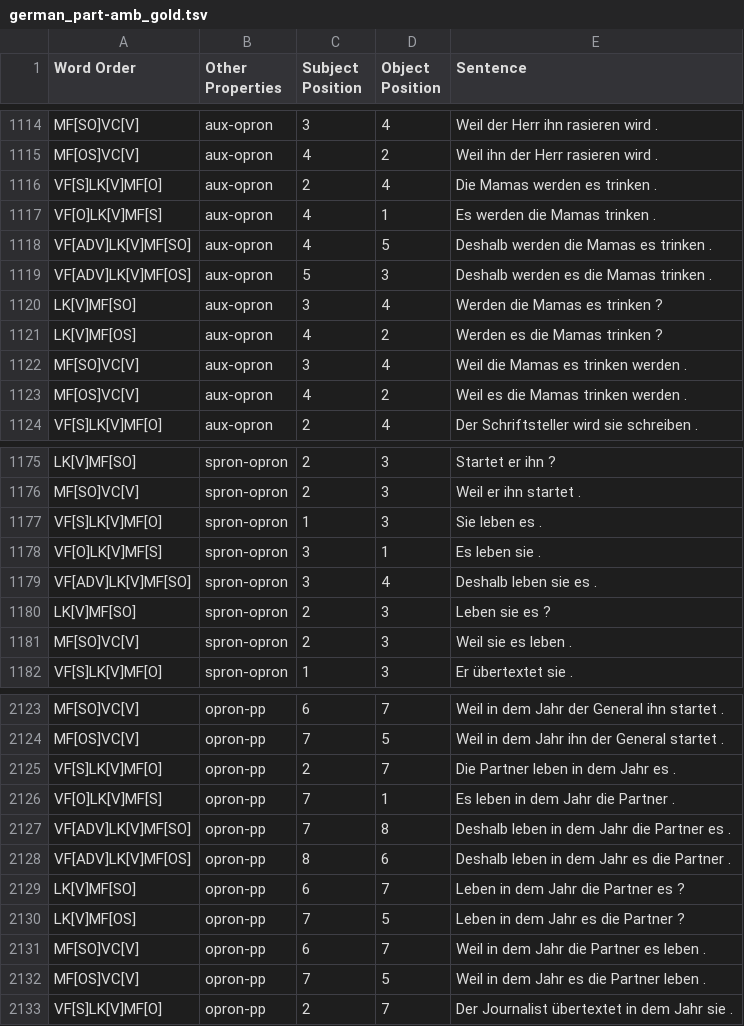
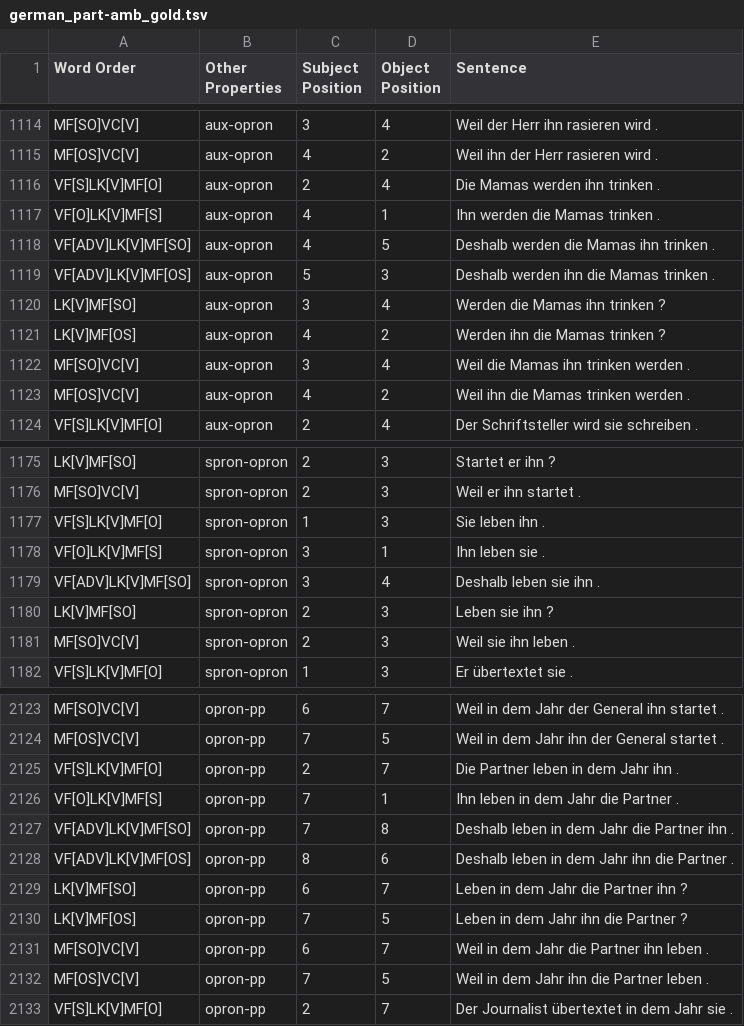
Before and after one commit to DiveFish/SORTS, a TSV file: german/gold/german_part-amb_gold.tsv, drawn as a sheet; only a part is shown, gaps mark what is left out; the diff covers the shown part only.

```diff
--- a/german/gold/german_part-amb_gold.tsv
+++ b/german/gold/german_part-amb_gold.tsv
@@ -1115,10 +1115,10 @@ MF[SO]VC[V]	aux-opron	3	4	Weil der Herr ihn rasieren wird .
 MF[OS]VC[V]	aux-opron	4	2	Weil ihn der Herr rasieren wird .
-VF[S]LK[V]MF[O]	aux-opron	2	4	Die Mamas werden es trinken .
-VF[O]LK[V]MF[S]	aux-opron	4	1	Es werden die Mamas trinken .
-VF[ADV]LK[V]MF[SO]	aux-opron	4	5	Deshalb werden die Mamas es trinken .
-VF[ADV]LK[V]MF[OS]	aux-opron	5	3	Deshalb werden es die Mamas trinken .
-LK[V]MF[SO]	aux-opron	3	4	Werden die Mamas es trinken ?
-LK[V]MF[OS]	aux-opron	4	2	Werden es die Mamas trinken ?
-MF[SO]VC[V]	aux-opron	3	4	Weil die Mamas es trinken werden .
-MF[OS]VC[V]	aux-opron	4	2	Weil es die Mamas trinken werden .
+VF[S]LK[V]MF[O]	aux-opron	2	4	Die Mamas werden ihn trinken .
+VF[O]LK[V]MF[S]	aux-opron	4	1	Ihn werden die Mamas trinken .
+VF[ADV]LK[V]MF[SO]	aux-opron	4	5	Deshalb werden die Mamas ihn trinken .
+VF[ADV]LK[V]MF[OS]	aux-opron	5	3	Deshalb werden ihn die Mamas trinken .
+LK[V]MF[SO]	aux-opron	3	4	Werden die Mamas ihn trinken ?
+LK[V]MF[OS]	aux-opron	4	2	Werden ihn die Mamas trinken ?
+MF[SO]VC[V]	aux-opron	3	4	Weil die Mamas ihn trinken werden .
+MF[OS]VC[V]	aux-opron	4	2	Weil ihn die Mamas trinken werden .
 VF[S]LK[V]MF[O]	aux-opron	2	4	Der Schriftsteller wird sie schreiben .
@@ -1176,7 +1176,7 @@ LK[V]MF[SO]	spron-opron	2	3	Startet er ihn ?
 MF[SO]VC[V]	spron-opron	2	3	Weil er ihn startet .
-VF[S]LK[V]MF[O]	spron-opron	1	3	Sie leben es .
-VF[O]LK[V]MF[S]	spron-opron	3	1	Es leben sie .
-VF[ADV]LK[V]MF[SO]	spron-opron	3	4	Deshalb leben sie es .
-LK[V]MF[SO]	spron-opron	2	3	Leben sie es ?
-MF[SO]VC[V]	spron-opron	2	3	Weil sie es leben .
+VF[S]LK[V]MF[O]	spron-opron	1	3	Sie leben ihn .
+VF[O]LK[V]MF[S]	spron-opron	3	1	Ihn leben sie .
+VF[ADV]LK[V]MF[SO]	spron-opron	3	4	Deshalb leben sie ihn .
+LK[V]MF[SO]	spron-opron	2	3	Leben sie ihn ?
+MF[SO]VC[V]	spron-opron	2	3	Weil sie ihn leben .
 VF[S]LK[V]MF[O]	spron-opron	1	3	Er übertextet sie .
@@ -2124,10 +2124,10 @@ MF[SO]VC[V]	opron-pp	6	7	Weil in dem Jahr der General ihn startet .
 MF[OS]VC[V]	opron-pp	7	5	Weil in dem Jahr ihn der General startet .
-VF[S]LK[V]MF[O]	opron-pp	2	7	Die Partner leben in dem Jahr es .
-VF[O]LK[V]MF[S]	opron-pp	7	1	Es leben in dem Jahr die Partner .
-VF[ADV]LK[V]MF[SO]	opron-pp	7	8	Deshalb leben in dem Jahr die Partner es .
-VF[ADV]LK[V]MF[OS]	opron-pp	8	6	Deshalb leben in dem Jahr es die Partner .
-LK[V]MF[SO]	opron-pp	6	7	Leben in dem Jahr die Partner es ?
-LK[V]MF[OS]	opron-pp	7	5	Leben in dem Jahr es die Partner ?
-MF[SO]VC[V]	opron-pp	6	7	Weil in dem Jahr die Partner es leben .
-MF[OS]VC[V]	opron-pp	7	5	Weil in dem Jahr es die Partner leben .
+VF[S]LK[V]MF[O]	opron-pp	2	7	Die Partner leben in dem Jahr ihn .
+VF[O]LK[V]MF[S]	opron-pp	7	1	Ihn leben in dem Jahr die Partner .
+VF[ADV]LK[V]MF[SO]	opron-pp	7	8	Deshalb leben in dem Jahr die Partner ihn .
+VF[ADV]LK[V]MF[OS]	opron-pp	8	6	Deshalb leben in dem Jahr ihn die Partner .
+LK[V]MF[SO]	opron-pp	6	7	Leben in dem Jahr die Partner ihn ?
+LK[V]MF[OS]	opron-pp	7	5	Leben in dem Jahr ihn die Partner ?
+MF[SO]VC[V]	opron-pp	6	7	Weil in dem Jahr die Partner ihn leben .
+MF[OS]VC[V]	opron-pp	7	5	Weil in dem Jahr ihn die Partner leben .
 VF[S]LK[V]MF[O]	opron-pp	2	7	Der Journalist übertextet in dem Jahr sie .
```
Also changed, not shown: 111 edited cells elsewhere in this file, 5 other files.
